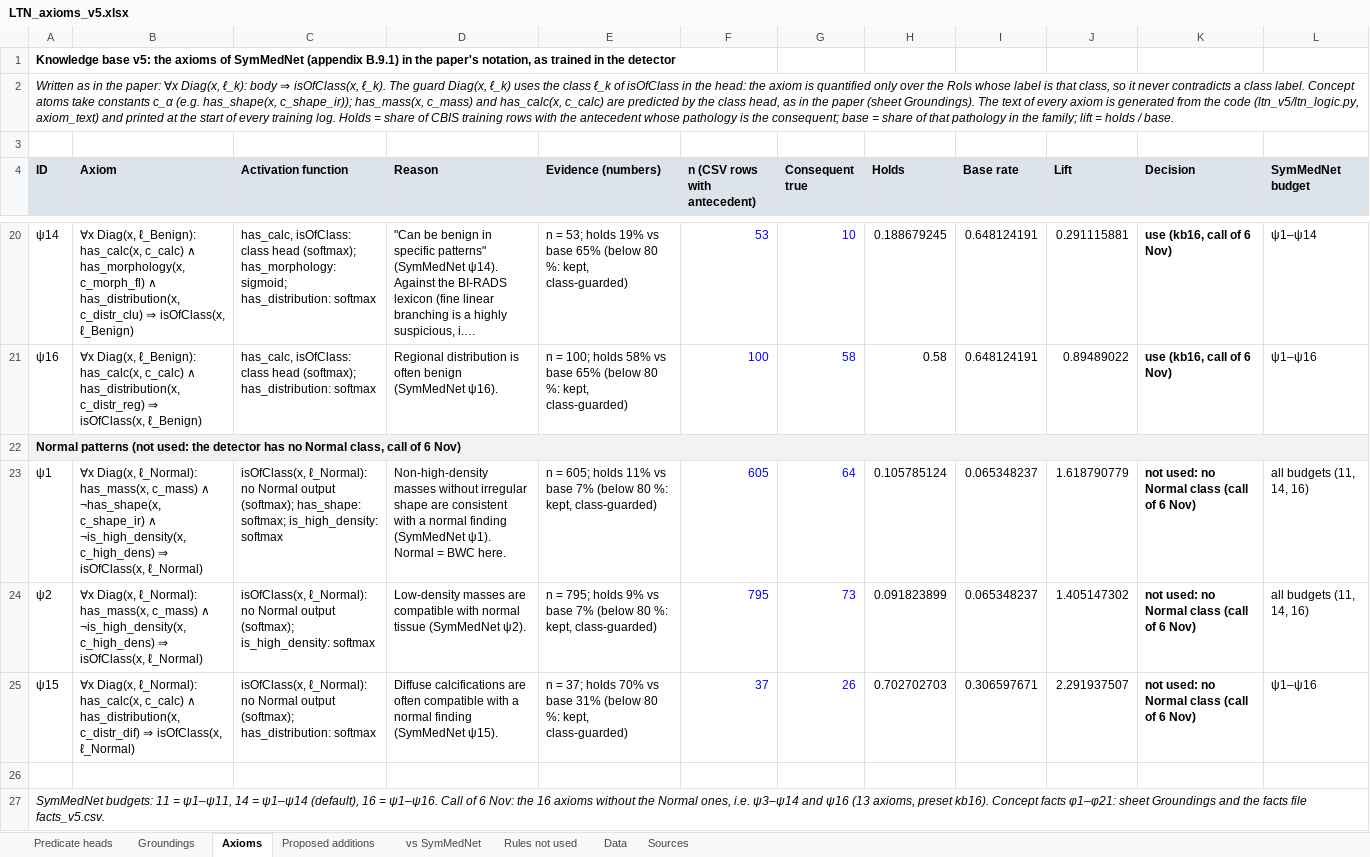
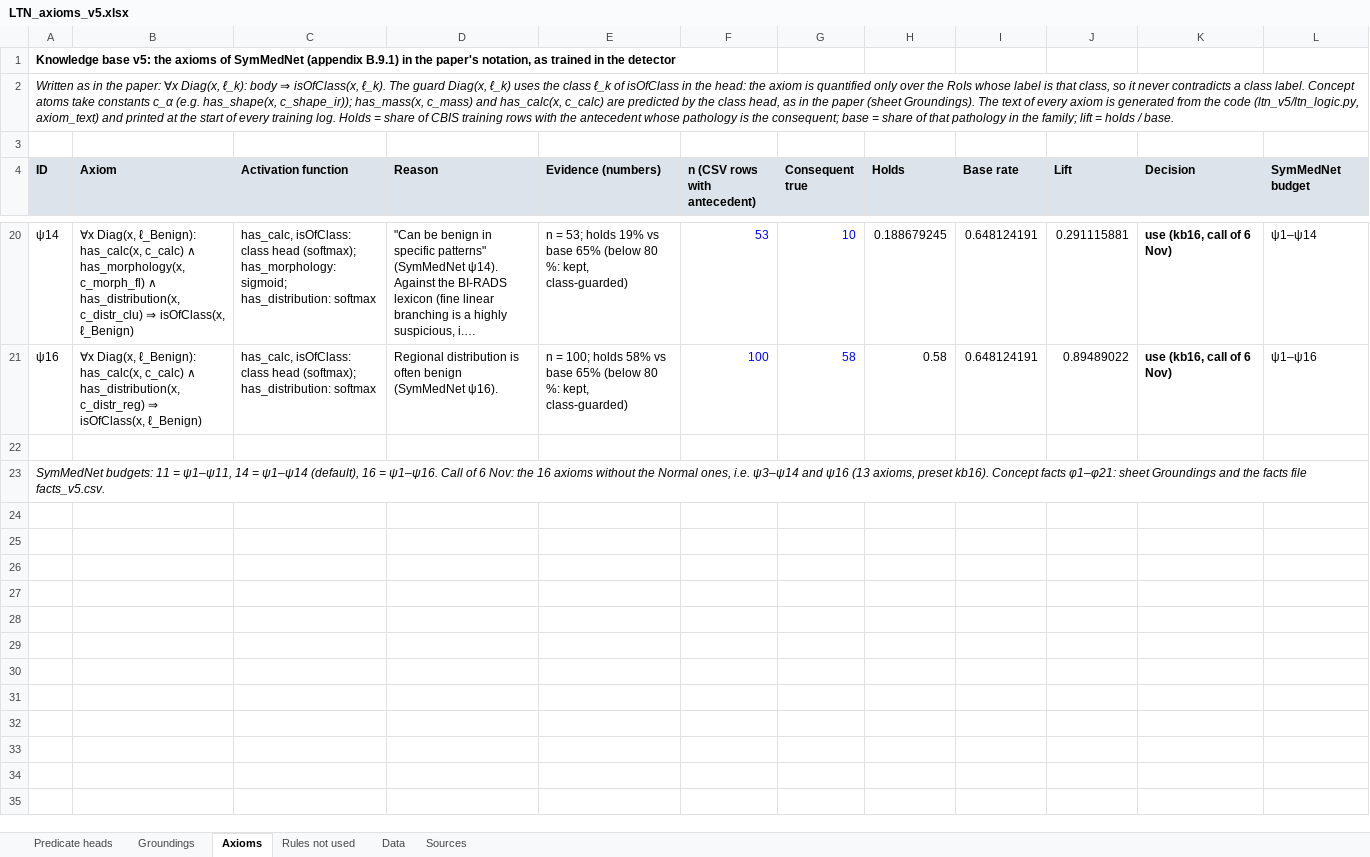
Before and after one commit to timchenko69/thesis_nesyAI, an Excel workbook: knowledge_base/LTN_axioms_v5.xlsx, sheet Axioms, drawn as a sheet; only a part is shown, gaps mark what is left out; long unchanged cells end in …; values as stored, in another font and other column widths than the file's, no borders; the diff names each change by its address in the sheet, - before the commit and + after, or states it on an @@ line.

```diff
--- a/knowledge_base/LTN_axioms_v5.xlsx (sheet Axioms)
+++ b/knowledge_base/LTN_axioms_v5.xlsx (sheet Axioms)
-sheet tab: Proposed additions
-sheet tab: vs SymMedNet
-row 22: Normal patterns (not used: the detector has no Normal class, call of 6 Nov)
-row 23: ψ1 | ∀x Diag(x, ℓ_Normal): has_mass(x, c_mass) ∧ ¬has_shape(x, c_shape_ir) ∧ ¬is_high_density(x, c_high_dens) ⇒ isOfClass(x, ℓ_Normal) | isOfClass(x, ℓ_Normal): no Normal output (softmax); has_shape: softmax; is_high_density: softmax | Non-high-density masses without irregular shape are consistent with a normal finding (SymMedNet ψ1). Normal = BWC here. | n = 605; holds 11% vs base 7% (below 80 %: kept, class-guarded) | 605 | 64 | 0.105785124 | 0.065348237 | 1.618790779 | not used: no Normal class (call of 6 Nov) | all budgets (11, 14, 16)
-row 24: ψ2 | ∀x Diag(x, ℓ_Normal): has_mass(x, c_mass) ∧ ¬is_high_density(x, c_high_dens) ⇒ isOfClass(x, ℓ_Normal) | isOfClass(x, ℓ_Normal): no Normal output (softmax); is_high_density: softmax | Low-density masses are compatible with normal tissue (SymMedNet ψ2). | n = 795; holds 9% vs base 7% (below 80 %: kept, class-guarded) | 795 | 73 | 0.091823899 | 0.065348237 | 1.405147302 | not used: no Normal class (call of 6 Nov) | all budgets (11, 14, 16)
-row 25: ψ15 | ∀x Diag(x, ℓ_Normal): has_calc(x, c_calc) ∧ has_distribution(x, c_distr_dif) ⇒ isOfClass(x, ℓ_Normal) | isOfClass(x, ℓ_Normal): no Normal output (softmax); has_distribution: softmax | Diffuse calcifications are often compatible with a normal finding (SymMedNet ψ15). | n = 37; holds 70% vs base 31% (below 80 %: kept, class-guarded) | 37 | 26 | 0.702702703 | 0.306597671 | 2.291937507 | not used: no Normal class (call of 6 Nov) | ψ1–ψ16
```
